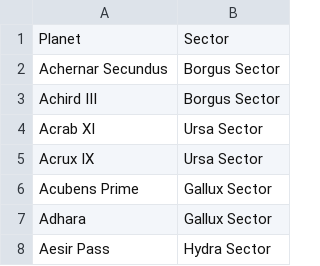
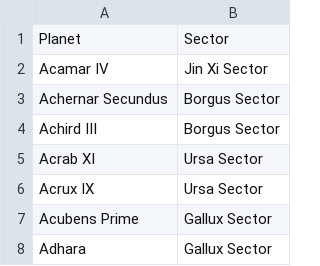
Before and after one commit to RSghr/StatImageToText, a TSV file: google_apps_script/planets_and_sectors.tsv, drawn as a sheet; only a part is shown; the shorter side is filled out with more unchanged rows; the diff names each change by its address in the sheet, - before the commit and + after, or states it on an @@ line.

```diff
--- a/google_apps_script/planets_and_sectors.tsv
+++ b/google_apps_script/planets_and_sectors.tsv
+row 2: Acamar IV | Jin Xi Sector
```
Also changed, not shown: milestones.csv, 13 other files.
